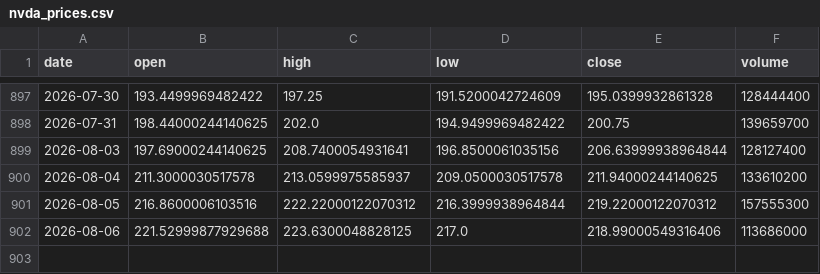
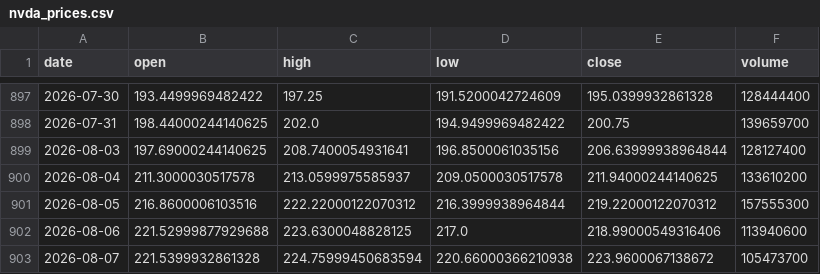
Before and after one commit to 911kwis/h100-tracker, a CSV file: data/nvda_prices.csv, drawn as a sheet; only a part is shown, gaps mark what is left out.

```diff
--- a/data/nvda_prices.csv
+++ b/data/nvda_prices.csv
@@ -901,2 +901,3 @@ date,open,high,low,close,volume
 2026-08-05,216.8600006103516,222.22000122070312,216.3999938964844,219.22000122070312,157555300
-2026-08-06,221.52999877929688,223.6300048828125,217.0,218.99000549316406,113686000
+2026-08-06,221.52999877929688,223.6300048828125,217.0,218.99000549316406,113940600
+2026-08-07,221.5399932861328,224.75999450683594,220.66000366210938,223.9600067138672,105473700
```
Also changed, not shown: data/gpu_prices.csv.
